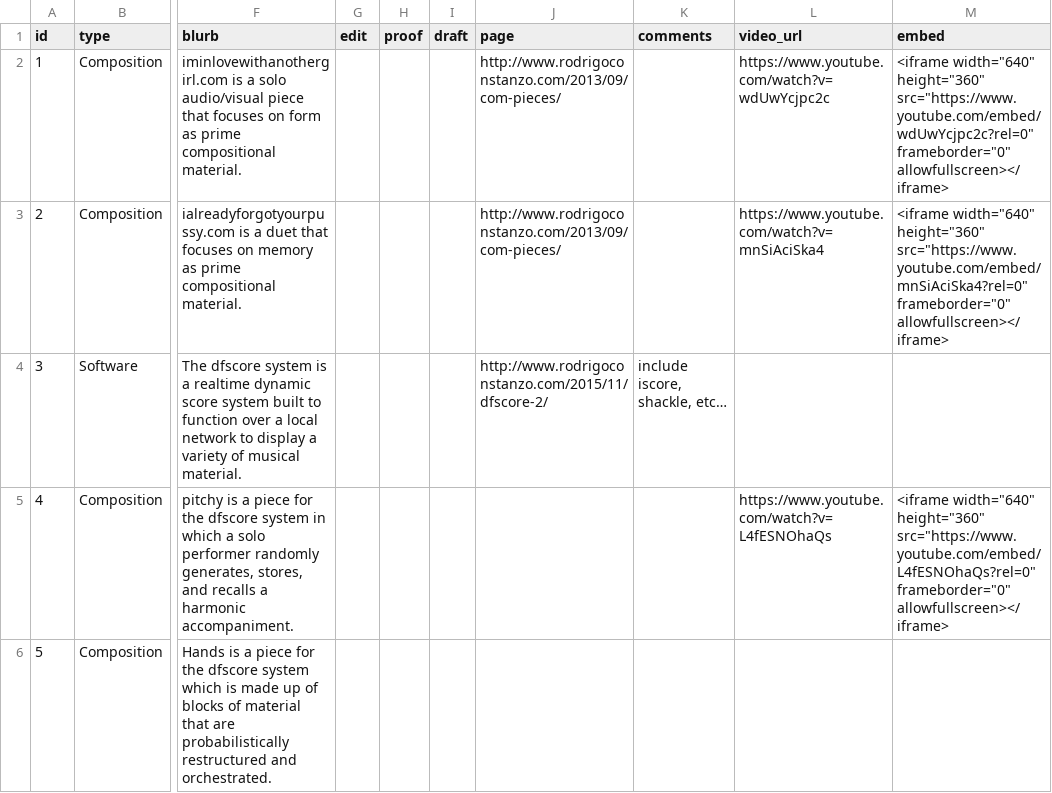
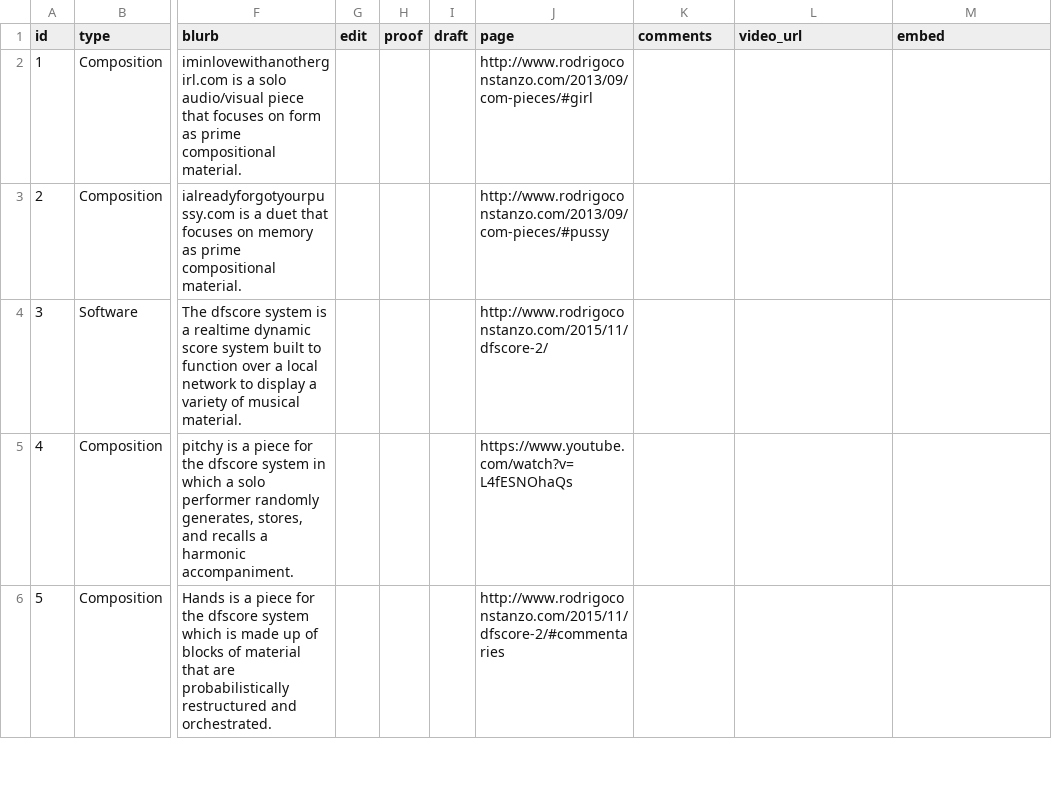
Before and after one commit to madwort/rconstanzo-wp-plugins, a CSV file: restructuring_piece_project_diagram/assets/blurbs.csv, drawn as a sheet; only a part is shown, gaps mark what is left out; the diff covers the shown part only; the diff names each change by its address in the sheet, - before the commit and + after, or states it on an @@ line.

Commit message:
RPPD - removed unused fields in blurb.csv so it hover window wouldn't display comments etc...

```diff
--- a/restructuring_piece_project_diagram/assets/blurbs.csv
+++ b/restructuring_piece_project_diagram/assets/blurbs.csv
-J2 (page): http://www.rodrigoconstanzo.com/2013/09/com-pieces/
+J2 (page): http://www.rodrigoconstanzo.com/2013/09/com-pieces/#girl
-L2 (video_url): https://www.youtube.com/watch?v=wdUwYcjpc2c
+L2 (video_url): (empty)
-M2 (embed): <iframe width="640" height="360" src="https://www.youtube.com/embed/wdUwYcjpc2c?rel=0" frameborder="0" allowfullscreen></iframe>
+M2 (embed): (empty)
-J3 (page): http://www.rodrigoconstanzo.com/2013/09/com-pieces/
+J3 (page): http://www.rodrigoconstanzo.com/2013/09/com-pieces/#pussy
-L3 (video_url): https://www.youtube.com/watch?v=mnSiAciSka4
+L3 (video_url): (empty)
-M3 (embed): <iframe width="640" height="360" src="https://www.youtube.com/embed/mnSiAciSka4?rel=0" frameborder="0" allowfullscreen></iframe>
+M3 (embed): (empty)
-K4 (comments): include iscore, shackle, etc…
+K4 (comments): (empty)
-J5 (page): (empty)
+J5 (page): https://www.youtube.com/watch?v=L4fESNOhaQs
-L5 (video_url): https://www.youtube.com/watch?v=L4fESNOhaQs
+L5 (video_url): (empty)
-M5 (embed): <iframe width="640" height="360" src="https://www.youtube.com/embed/L4fESNOhaQs?rel=0" frameborder="0" allowfullscreen></iframe>
+M5 (embed): (empty)
-J6 (page): (empty)
+J6 (page): http://www.rodrigoconstanzo.com/2015/11/dfscore-2/#commentaries
```
Also changed, not shown: 21 edited cells elsewhere in this file.
